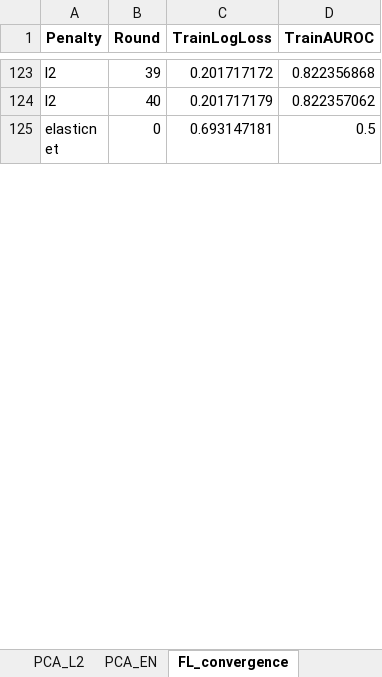
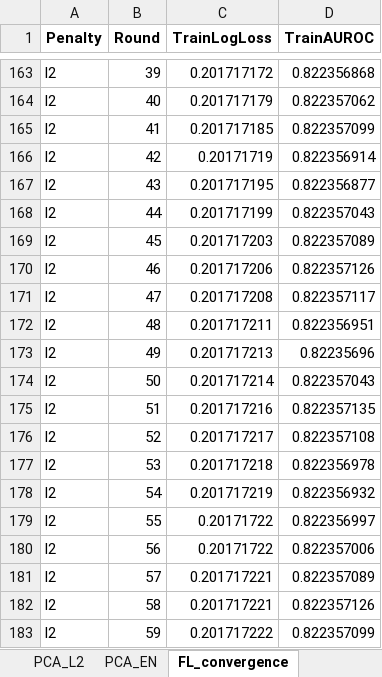
Before and after one commit to kkmmmmm/Federated-learning, an Excel workbook: outputs/results.xlsx, sheet FL_convergence, drawn as a sheet; only a part is shown, gaps mark what is left out; the shorter side is filled out with more unchanged rows; values as stored, in another font and other column widths than the file's, no borders; the diff covers the shown part only; the diff names each change by its address in the sheet, - before the commit and + after, or states it on an @@ line.

```diff
--- a/outputs/results.xlsx (sheet FL_convergence)
+++ b/outputs/results.xlsx (sheet FL_convergence)
+row 165: l2 | 41 | 0.201717185 | 0.822357099
+row 166: l2 | 42 | 0.20171719 | 0.822356914
+row 167: l2 | 43 | 0.201717195 | 0.822356877
+row 168: l2 | 44 | 0.201717199 | 0.822357043
+row 169: l2 | 45 | 0.201717203 | 0.822357089
+row 170: l2 | 46 | 0.201717206 | 0.822357126
+row 171: l2 | 47 | 0.201717208 | 0.822357117
+row 172: l2 | 48 | 0.201717211 | 0.822356951
+row 173: l2 | 49 | 0.201717213 | 0.82235696
+row 174: l2 | 50 | 0.201717214 | 0.822357043
+row 175: l2 | 51 | 0.201717216 | 0.822357135
+row 176: l2 | 52 | 0.201717217 | 0.822357108
+row 177: l2 | 53 | 0.201717218 | 0.822356978
+row 178: l2 | 54 | 0.201717219 | 0.822356932
+row 179: l2 | 55 | 0.20171722 | 0.822356997
+row 180: l2 | 56 | 0.20171722 | 0.822357006
+row 181: l2 | 57 | 0.201717221 | 0.822357089
+row 182: l2 | 58 | 0.201717221 | 0.822357126
+row 183: l2 | 59 | 0.201717222 | 0.822357099
```
Also changed, not shown: 61 added rows and 160 edited cells elsewhere in this sheet, sheet FL_convergence_summary, outputs/AUROC.xlsx, outputs/PCA.xlsx, 33 other files.
